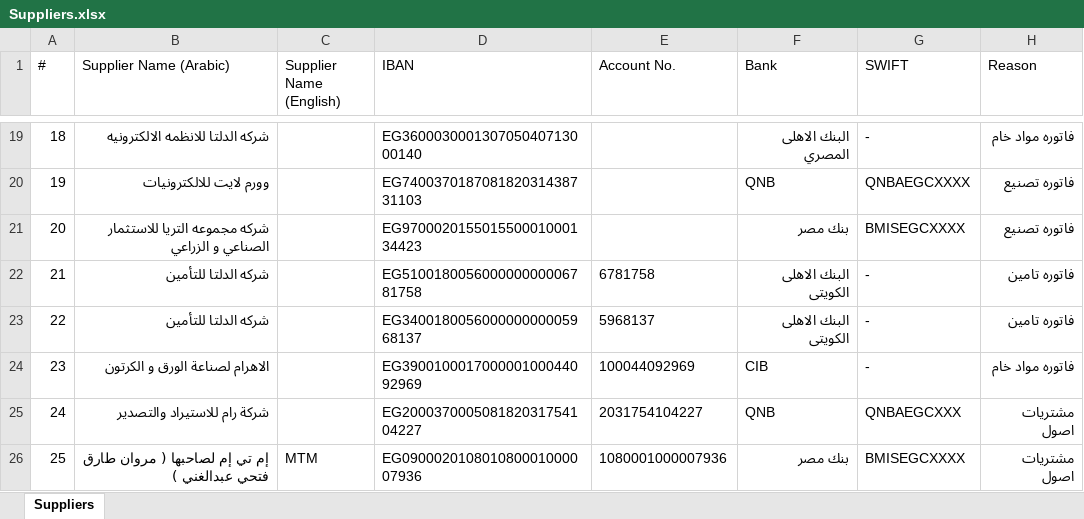
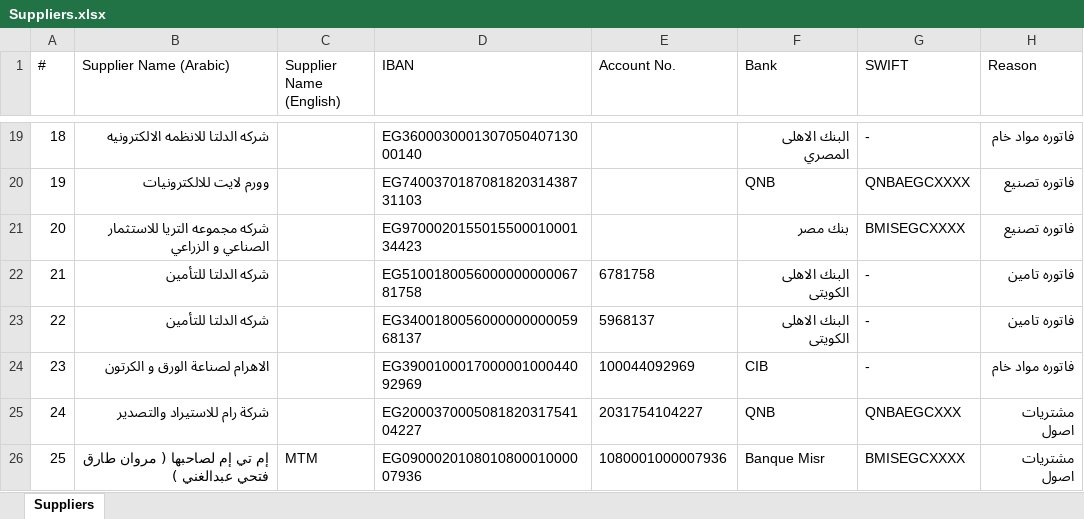
Before and after one commit to ahmedm838/bank-forms, an Excel workbook: data/Suppliers.xlsx, sheet Suppliers, drawn as a sheet; only a part is shown, gaps mark what is left out; values as stored, in another font and other column widths than the file's, no borders; the diff names each change by its address in the sheet, - before the commit and + after, or states it on an @@ line.

Commit message:
Update Suppliers.xlsx from Bank Forms

```diff
--- a/data/Suppliers.xlsx (sheet Suppliers)
+++ b/data/Suppliers.xlsx (sheet Suppliers)
-F26 (Bank): بنك مصر
+F26 (Bank): Banque Misr
```
